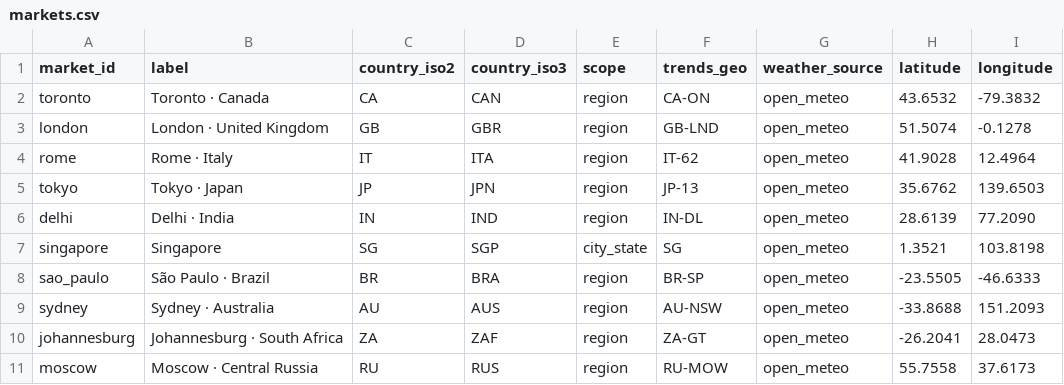
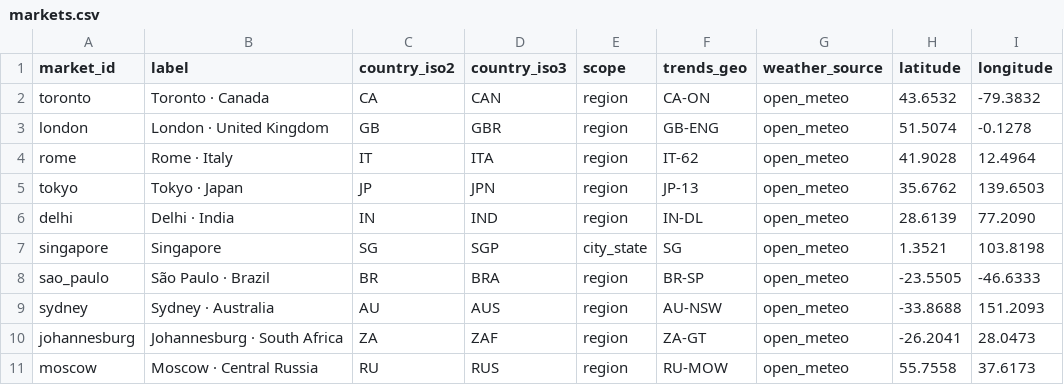
Before and after one commit to aprisyazhnyuk/ice-cream-weather-demand, a CSV file: config/markets.csv, drawn as a sheet; only a part is shown; the diff names each change by its address in the sheet, - before the commit and + after, or states it on an @@ line.

Commit message:
Fix London Trends geography fallback

```diff
--- a/config/markets.csv
+++ b/config/markets.csv
-F3 (trends_geo): GB-LND
+F3 (trends_geo): GB-ENG
```
Also changed, not shown: 3 other files.
